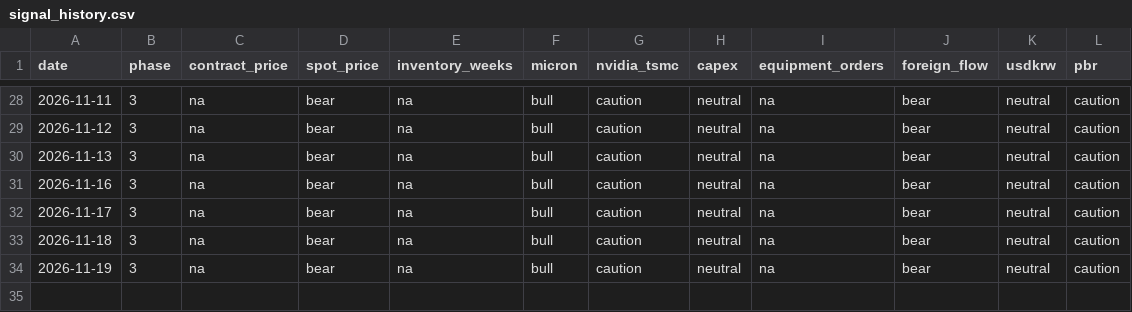
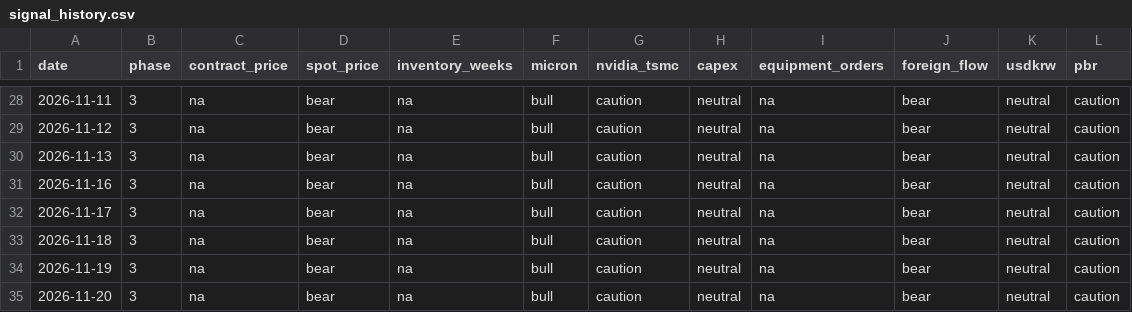
Before and after one commit to sjh991126/futureself-mvp, a CSV file: data/signal_history.csv, drawn as a sheet; only a part is shown, gaps mark what is left out.

```diff
--- a/data/signal_history.csv
+++ b/data/signal_history.csv
@@ -34 +34,2 @@ date,phase,contract_price,spot_price,inventory_weeks,micron,nvidia_tsmc,capex,eq
 2026-11-19,3,na,bear,na,bull,caution,neutral,na,bear,neutral,caution
+2026-11-20,3,na,bear,na,bull,caution,neutral,na,bear,neutral,caution
```
Also changed, not shown: data/series/spot_dram_ddr3_4gb.csv, data/series/spot_dram_ddr4_16gb.csv, 16 other files.
